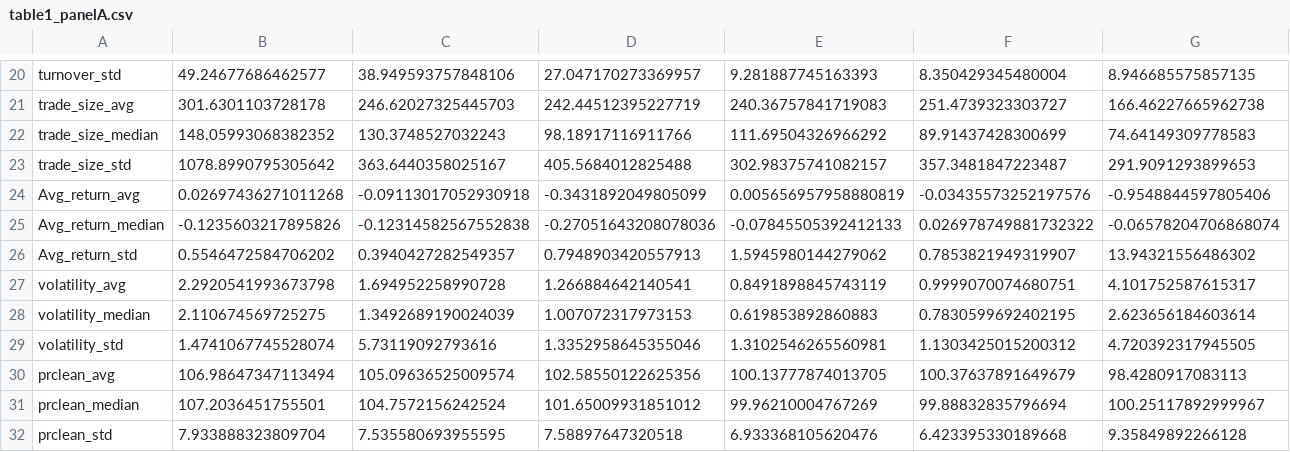
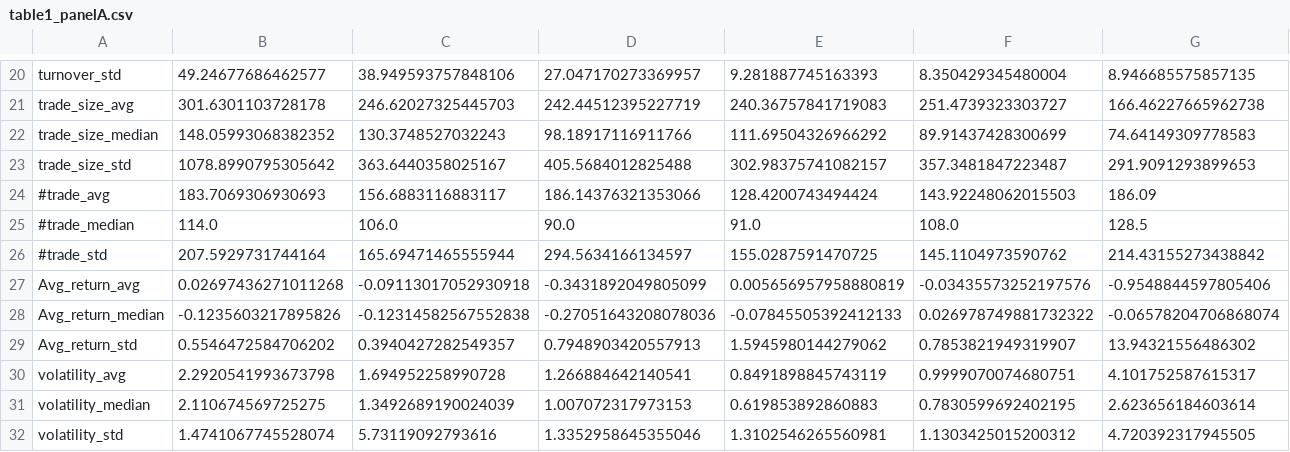
Before and after one commit to zhangruoxikathy/corporate_bond_liquidity_research, a CSV file: output/table1_panelA.csv, drawn as a sheet; only a part is shown, gaps mark what is left out; the shorter side is filled out with more unchanged rows; rows hold the shown columns only; the diff names each change by its address in the sheet, - before the commit and + after, or states it on an @@ line.

```diff
--- a/output/table1_panelA.csv
+++ b/output/table1_panelA.csv
+row 24: #trade_avg | 183.7069306930693 | 156.6883116883117 | 186.14376321353066 | 128.4200743494424 | 143.92248062015503 | 186.09
+row 25: #trade_median | 114.0 | 106.0 | 90.0 | 91.0 | 108.0 | 128.5
+row 26: #trade_std | 207.5929731744164 | 165.69471465555944 | 294.5634166134597 | 155.0287591470725 | 145.1104973590762 | 214.43155273438842
```
Also changed, not shown: output/table1_panelB.csv, 3 other files.
